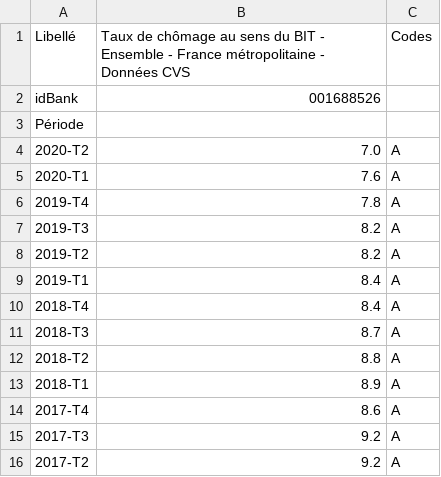
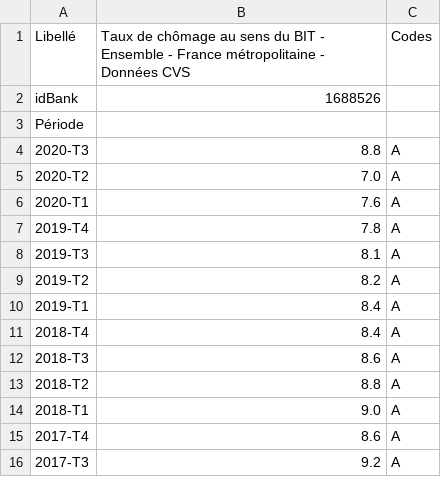
Before and after one commit to pollsposition/models, a CSV file: data/predictors/chomage_national_trim.csv, drawn as a sheet; only a part is shown; the shorter side is filled out with more unchanged rows; addresses are those after the commit; the diff names each change by its address in the sheet, - before the commit and + after, or states it on an @@ line.

Commit message:
Updated national unemployment data

```diff
--- a/data/predictors/chomage_national_trim.csv
+++ b/data/predictors/chomage_national_trim.csv
-B2: 001688526
+B2: 1688526
+row 4: 2020-T3 | 8.8 | A
-B8: 8.2
+B8: 8.1
-B12: 8.7
+B12: 8.6
-B14: 8.9
+B14: 9.0
```
